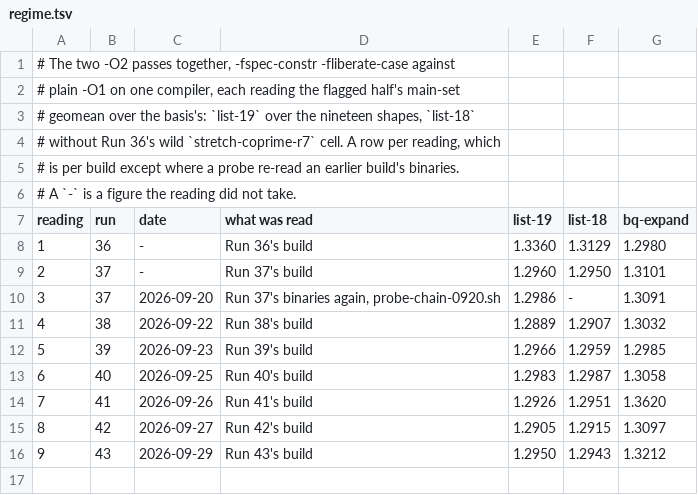
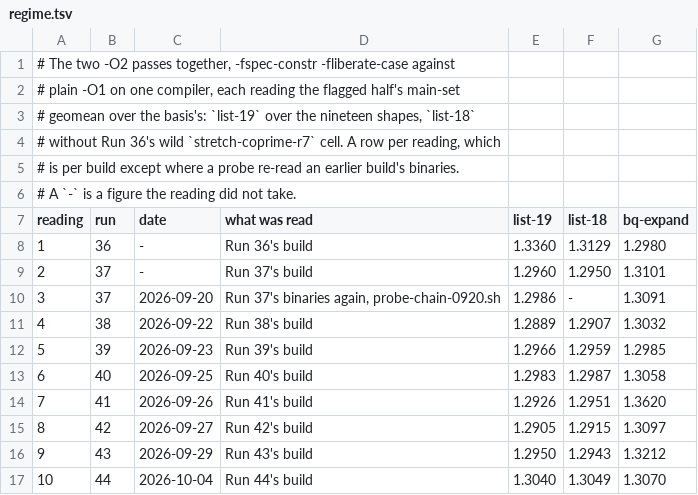
Before and after one commit to Mikolaj/orthotope, a TSV file: micro-regime3/series/regime.tsv, drawn as a sheet; the diff names each change by its address in the sheet, - before the commit and + after, or states it on an @@ line.

```diff
--- a/micro-regime3/series/regime.tsv
+++ b/micro-regime3/series/regime.tsv
+row 17: 10 | 44 | 2026-10-04 | Run 44's build | 1.3040 | 1.3049 | 1.3070
```
Also changed, not shown: micro-regime3/series/floor.tsv, micro-regime3/series/selfloops.tsv, 3 other files.
